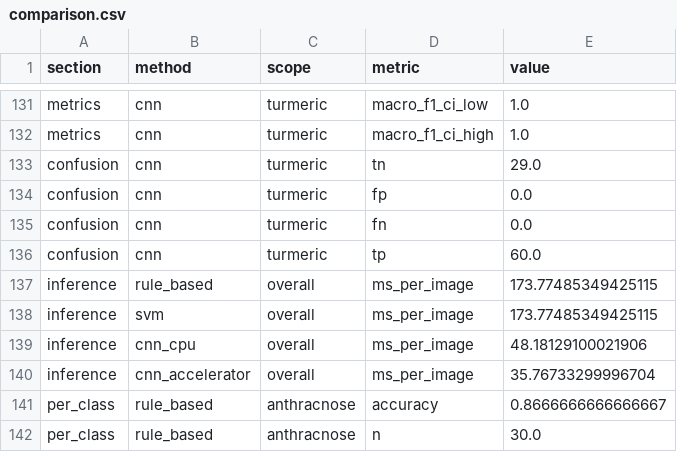
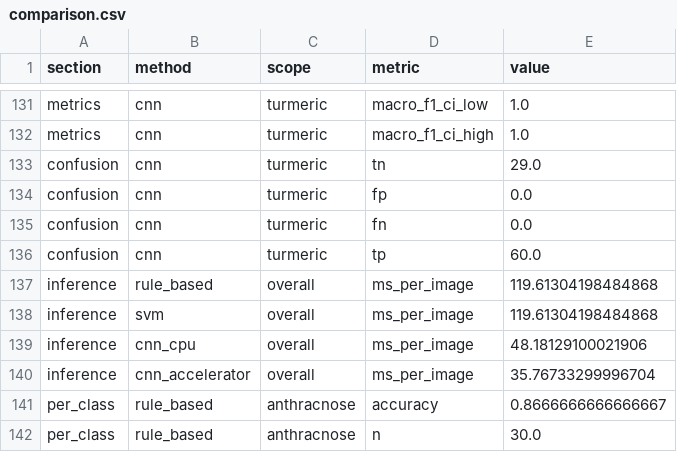
Before and after one commit to aryamanx5/Leaf_deases, a CSV file: results/comparison.csv, drawn as a sheet; only a part is shown, gaps mark what is left out.

```diff
--- a/results/comparison.csv
+++ b/results/comparison.csv
@@ -136,4 +136,4 @@ confusion,cnn,turmeric,fn,0.0
 confusion,cnn,turmeric,tp,60.0
-inference,rule_based,overall,ms_per_image,173.77485349425115
-inference,svm,overall,ms_per_image,173.77485349425115
+inference,rule_based,overall,ms_per_image,119.61304198484868
+inference,svm,overall,ms_per_image,119.61304198484868
 inference,cnn_cpu,overall,ms_per_image,48.18129100021906
```
Also changed, not shown: 8 other files.
